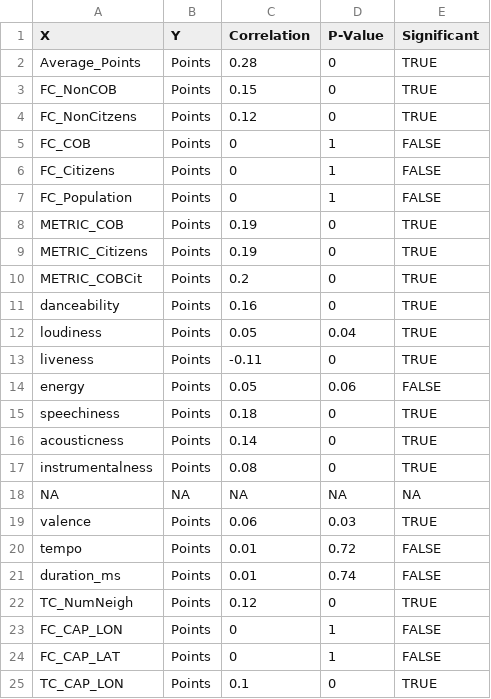
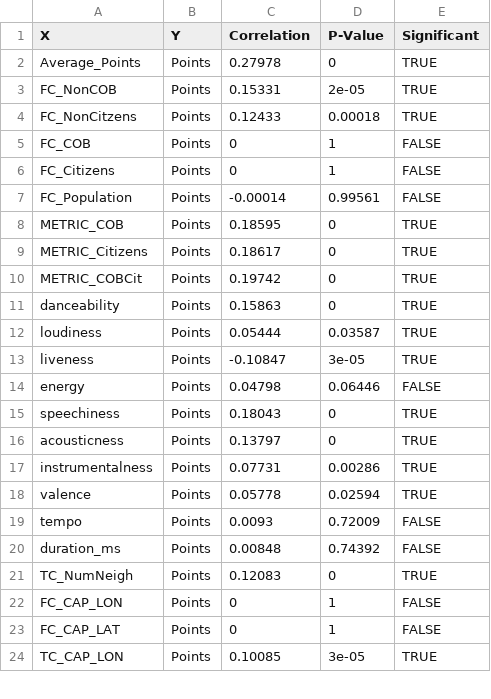
Before and after one commit to oislen/MSc-ESC, a CSV file: report/stats/cor_tests_response.csv, drawn as a sheet; only a part is shown; the diff covers the shown part only.

```diff
--- a/report/stats/cor_tests_response.csv
+++ b/report/stats/cor_tests_response.csv
@@ -1,25 +1,24 @@
 "X","Y","Correlation","P-Value","Significant"
-"Average_Points","Points",0.28,0,TRUE
-"FC_NonCOB","Points",0.15,0,TRUE
-"FC_NonCitzens","Points",0.12,0,TRUE
+"Average_Points","Points",0.27978,0,TRUE
+"FC_NonCOB","Points",0.15331,2e-05,TRUE
+"FC_NonCitzens","Points",0.12433,0.00018,TRUE
 "FC_COB","Points",0,1,FALSE
 "FC_Citizens","Points",0,1,FALSE
-"FC_Population","Points",0,1,FALSE
-"METRIC_COB","Points",0.19,0,TRUE
-"METRIC_Citizens","Points",0.19,0,TRUE
-"METRIC_COBCit","Points",0.2,0,TRUE
-"danceability","Points",0.16,0,TRUE
-"loudiness","Points",0.05,0.04,TRUE
-"liveness","Points",-0.11,0,TRUE
-"energy","Points",0.05,0.06,FALSE
-"speechiness","Points",0.18,0,TRUE
-"acousticness","Points",0.14,0,TRUE
-"instrumentalness","Points",0.08,0,TRUE
-NA,NA,NA,NA,NA
-"valence","Points",0.06,0.03,TRUE
-"tempo","Points",0.01,0.72,FALSE
-"duration_ms","Points",0.01,0.74,FALSE
-"TC_NumNeigh","Points",0.12,0,TRUE
+"FC_Population","Points",-0.00014,0.99561,FALSE
+"METRIC_COB","Points",0.18595,0,TRUE
+"METRIC_Citizens","Points",0.18617,0,TRUE
+"METRIC_COBCit","Points",0.19742,0,TRUE
+"danceability","Points",0.15863,0,TRUE
+"loudiness","Points",0.05444,0.03587,TRUE
+"liveness","Points",-0.10847,3e-05,TRUE
+"energy","Points",0.04798,0.06446,FALSE
+"speechiness","Points",0.18043,0,TRUE
+"acousticness","Points",0.13797,0,TRUE
+"instrumentalness","Points",0.07731,0.00286,TRUE
+"valence","Points",0.05778,0.02594,TRUE
+"tempo","Points",0.0093,0.72009,FALSE
+"duration_ms","Points",0.00848,0.74392,FALSE
+"TC_NumNeigh","Points",0.12083,0,TRUE
 "FC_CAP_LON","Points",0,1,FALSE
 "FC_CAP_LAT","Points",0,1,FALSE
-"TC_CAP_LON","Points",0.1,0,TRUE
+"TC_CAP_LON","Points",0.10085,3e-05,TRUE
```
Also changed, not shown: 10 edited cells elsewhere in this file, report/stats/categorical_descriptive_statistics.csv, report/stats/chi_sq_tests_response.csv, 2 other files.
